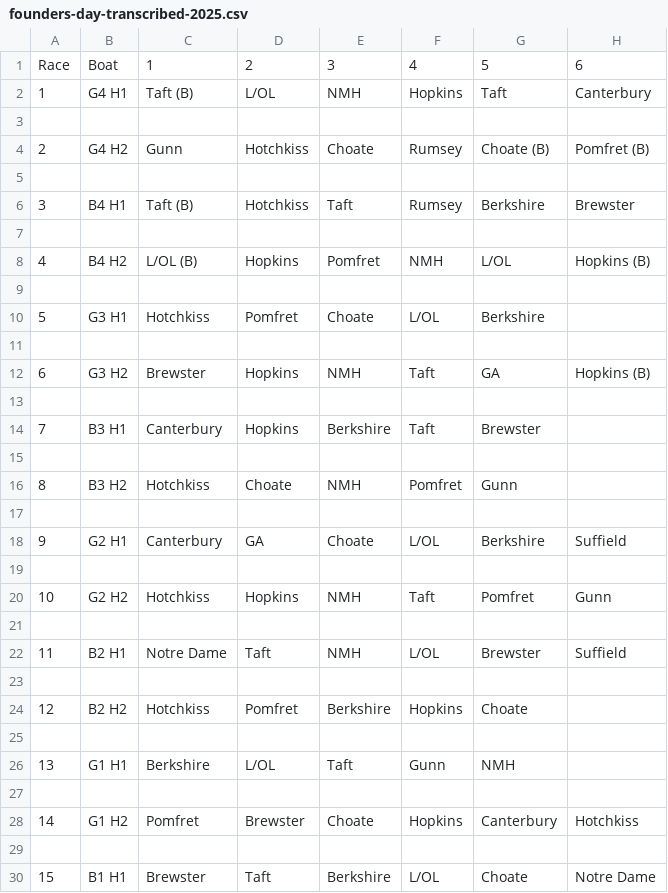
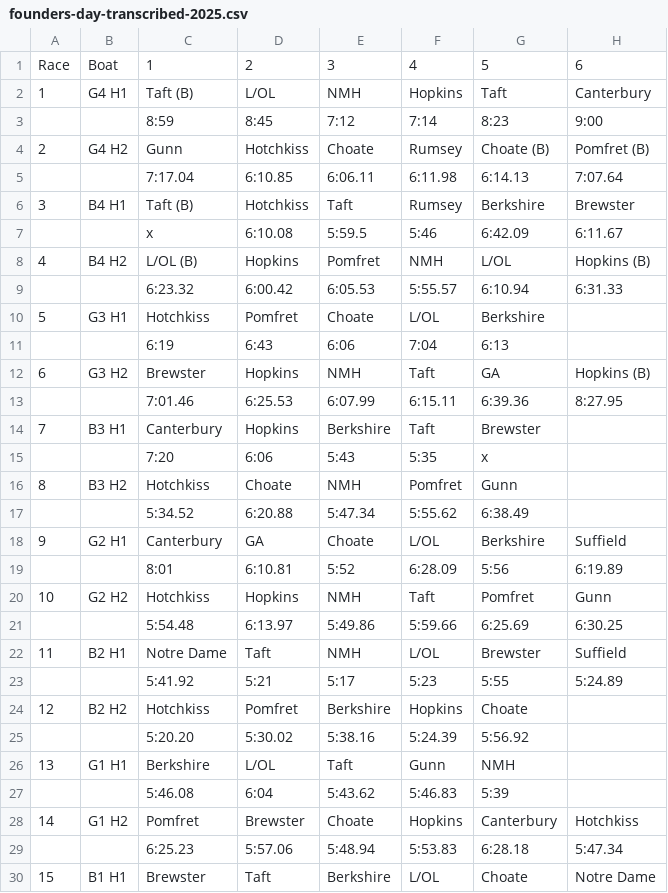
Before and after one commit to mattdailis/neira, a CSV file: founders-day-transcribed-2025.csv, drawn as a sheet; only a part is shown; the diff covers the shown part only; the diff names each change by its address in the sheet, - before the commit and + after, or states it on an @@ line.

Commit message:
Finish transcription

```diff
--- a/founders-day-transcribed-2025.csv
+++ b/founders-day-transcribed-2025.csv
-row 3: (empty)
+row 3:  |  | 8:59 | 8:45 | 7:12 | 7:14 | 8:23 | 9:00
-row 5: (empty)
+row 5:  |  | 7:17.04 | 6:10.85 | 6:06.11 | 6:11.98 | 6:14.13 | 7:07.64
-row 7: (empty)
+row 7:  |  | x | 6:10.08 | 5:59.5 | 5:46 | 6:42.09 | 6:11.67
-row 9: (empty)
+row 9:  |  | 6:23.32 | 6:00.42 | 6:05.53 | 5:55.57 | 6:10.94 | 6:31.33
-row 11: (empty)
+row 11:  |  | 6:19 | 6:43 | 6:06 | 7:04 | 6:13
-row 13: (empty)
+row 13:  |  | 7:01.46 | 6:25.53 | 6:07.99 | 6:15.11 | 6:39.36 | 8:27.95
-row 15: (empty)
+row 15:  |  | 7:20 | 6:06 | 5:43 | 5:35 | x
-row 17: (empty)
+row 17:  |  | 5:34.52 | 6:20.88 | 5:47.34 | 5:55.62 | 6:38.49
-row 19: (empty)
+row 19:  |  | 8:01 | 6:10.81 | 5:52 | 6:28.09 | 5:56 | 6:19.89
-row 21: (empty)
+row 21:  |  | 5:54.48 | 6:13.97 | 5:49.86 | 5:59.66 | 6:25.69 | 6:30.25
-row 23: (empty)
+row 23:  |  | 5:41.92 | 5:21 | 5:17 | 5:23 | 5:55 | 5:24.89
-row 25: (empty)
+row 25:  |  | 5:20.20 | 5:30.02 | 5:38.16 | 5:24.39 | 5:56.92
-row 27: (empty)
+row 27:  |  | 5:46.08 | 6:04 | 5:43.62 | 5:46.83 | 5:39
-row 29: (empty)
+row 29:  |  | 6:25.23 | 5:57.06 | 5:48.94 | 5:53.83 | 6:28.18 | 5:47.34
```
Also changed, not shown: 12 edited cells elsewhere in this file.
